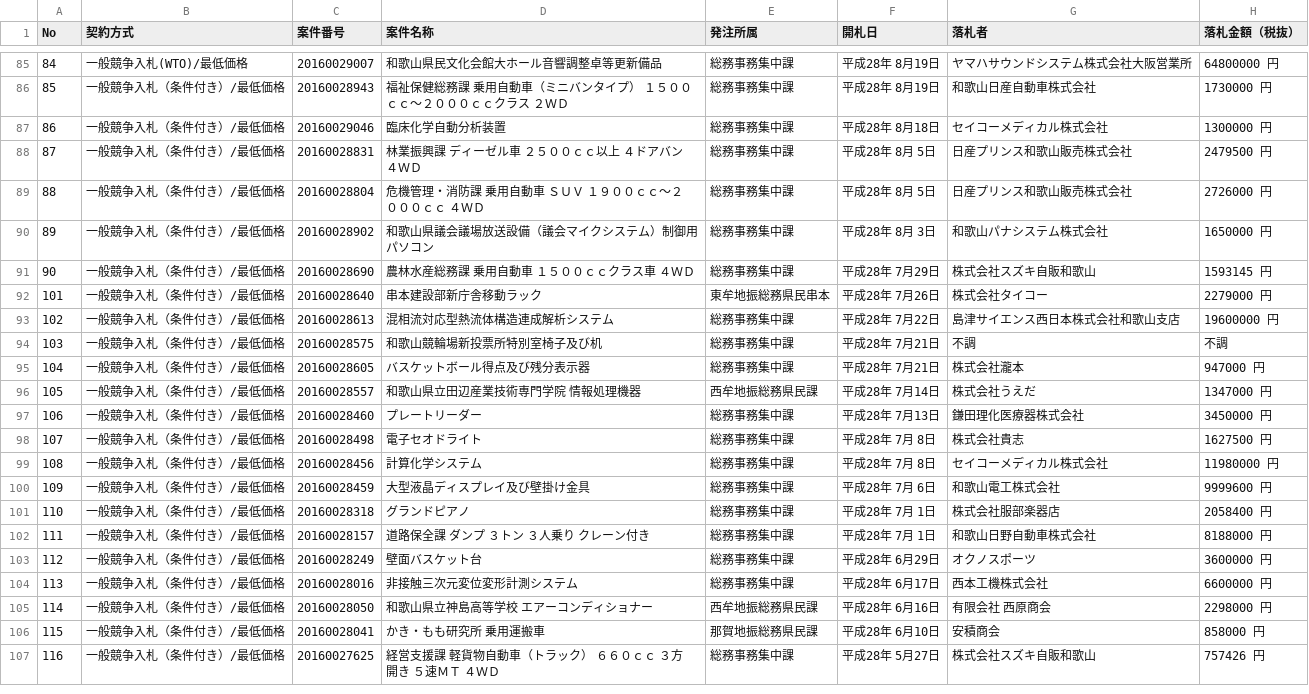
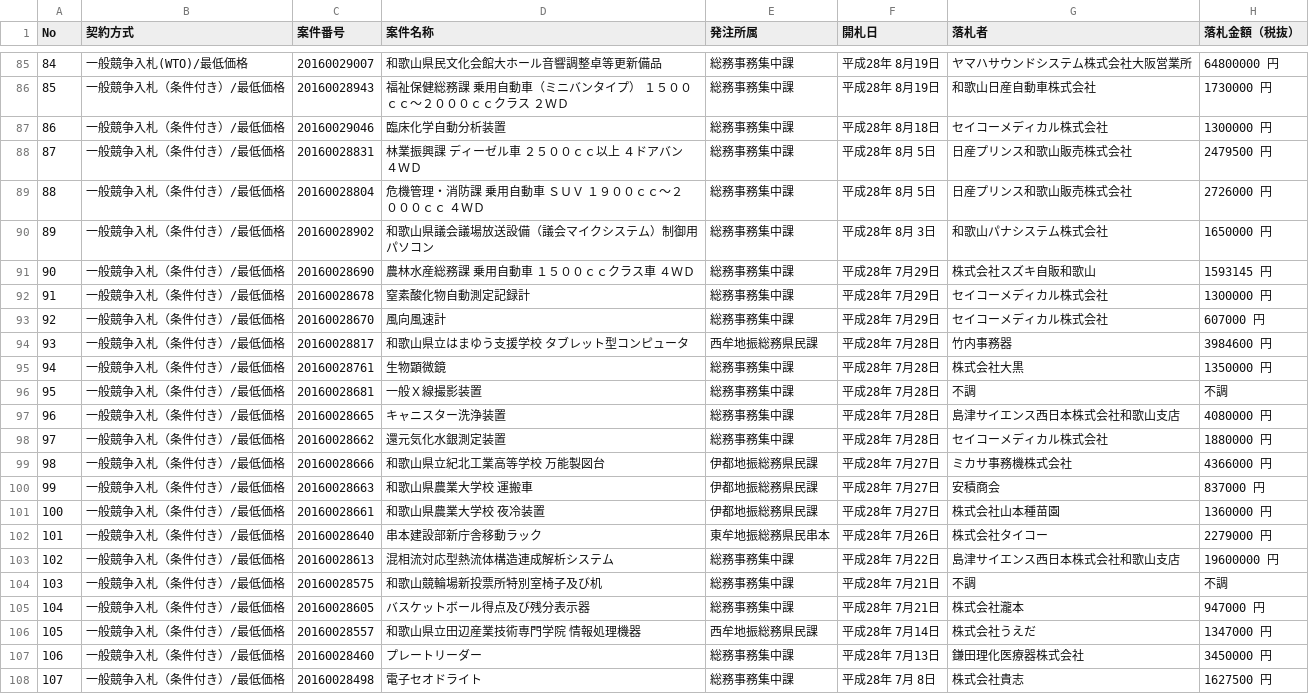
Before and after one commit to wakayama-pref-org/Goods-e-procurement-system_Bid_Result_List, a CSV file: csv/goods-e-procurement-system_bid_result_list.csv, drawn as a sheet; only a part is shown, gaps mark what is left out; the shorter side is filled out with more unchanged rows; the diff names each change by its address in the sheet, - before the commit and + after, or states it on an @@ line.

```diff
--- a/csv/goods-e-procurement-system_bid_result_list.csv
+++ b/csv/goods-e-procurement-system_bid_result_list.csv
+row 92: 91 | 一般競争入札（条件付き）/最低価格 | 20160028678 | 窒素酸化物自動測定記録計 | 総務事務集中課 | 平成28年 7月29日 | セイコーメディカル株式会社 | 1300000 円
+row 93: 92 | 一般競争入札（条件付き）/最低価格 | 20160028670 | 風向風速計 | 総務事務集中課 | 平成28年 7月29日 | セイコーメディカル株式会社 | 607000 円
+row 94: 93 | 一般競争入札（条件付き）/最低価格 | 20160028817 | 和歌山県立はまゆう支援学校 タブレット型コンピュータ | 西牟地振総務県民課 | 平成28年 7月28日 | 竹内事務器 | 3984600 円
+row 95: 94 | 一般競争入札（条件付き）/最低価格 | 20160028761 | 生物顕微鏡 | 総務事務集中課 | 平成28年 7月28日 | 株式会社大黒 | 1350000 円
+row 96: 95 | 一般競争入札（条件付き）/最低価格 | 20160028681 | 一般Ｘ線撮影装置 | 総務事務集中課 | 平成28年 7月28日 | 不調 | 不調
+row 97: 96 | 一般競争入札（条件付き）/最低価格 | 20160028665 | キャニスター洗浄装置 | 総務事務集中課 | 平成28年 7月28日 | 島津サイエンス西日本株式会社和歌山支店 | 4080000 円
+row 98: 97 | 一般競争入札（条件付き）/最低価格 | 20160028662 | 還元気化水銀測定装置 | 総務事務集中課 | 平成28年 7月28日 | セイコーメディカル株式会社 | 1880000 円
+row 99: 98 | 一般競争入札（条件付き）/最低価格 | 20160028666 | 和歌山県立紀北工業高等学校 万能製図台 | 伊都地振総務県民課 | 平成28年 7月27日 | ミカサ事務機株式会社 | 4366000 円
+row 100: 99 | 一般競争入札（条件付き）/最低価格 | 20160028663 | 和歌山県農業大学校 運搬車 | 伊都地振総務県民課 | 平成28年 7月27日 | 安積商会 | 837000 円
+row 101: 100 | 一般競争入札（条件付き）/最低価格 | 20160028661 | 和歌山県農業大学校 夜冷装置 | 伊都地振総務県民課 | 平成28年 7月27日 | 株式会社山本種苗園 | 1360000 円
```
Also changed, not shown: 1 other file.
